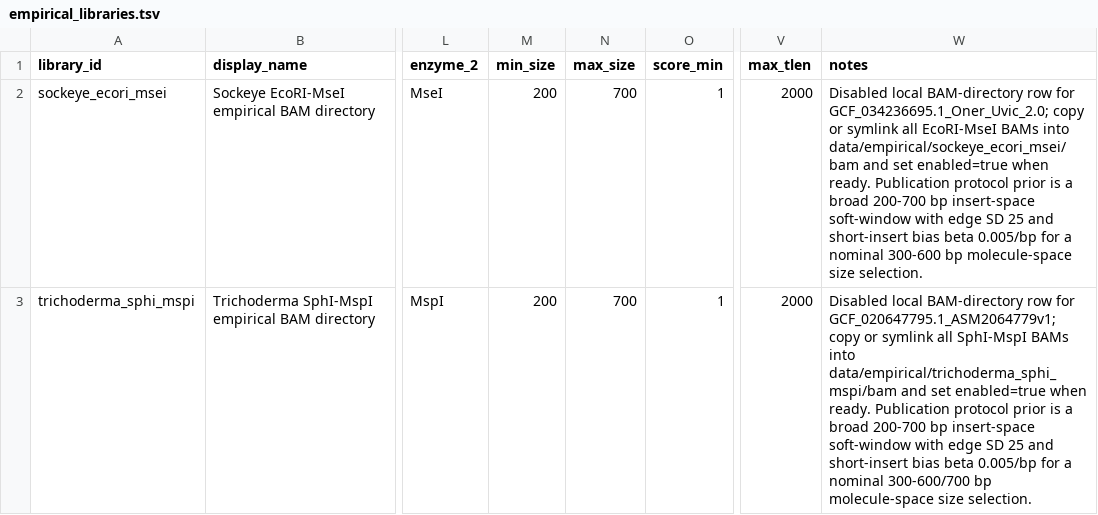
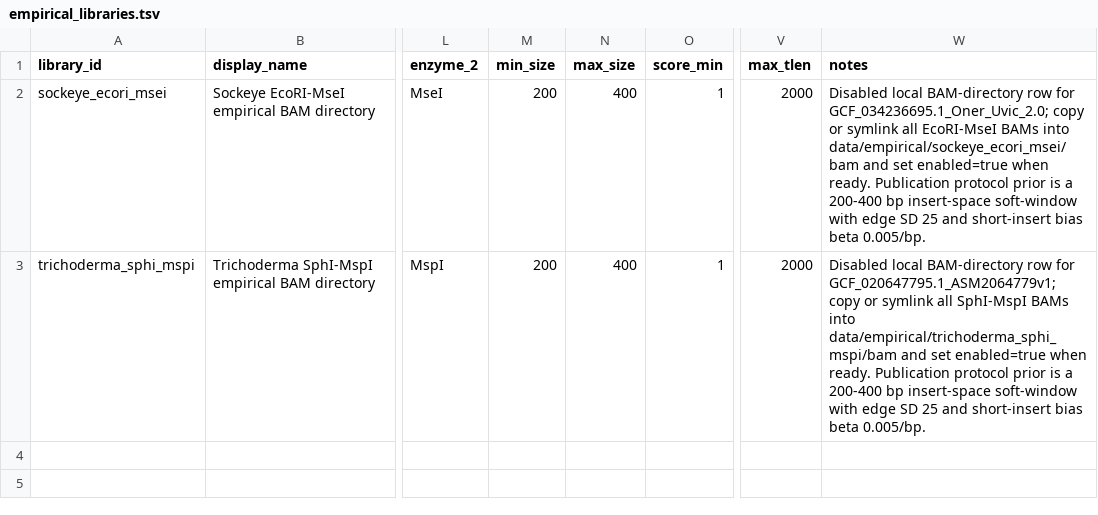
Before and after one commit to ericksamera/radigest-benchmarking, a TSV file: config/empirical_libraries.tsv, drawn as a sheet; only a part is shown, gaps mark what is left out; the diff names each change by its address in the sheet, - before the commit and + after, or states it on an @@ line.

Commit message:
build(config): update insert size range for empirical BAM directories - Adjusted max size from 700 to 400 for Sockeye EcoRI-MseI. - Adjusted max size from 700 to 400 for Trichoderma SphI-MspI.

```diff
--- a/config/empirical_libraries.tsv
+++ b/config/empirical_libraries.tsv
-N2:N3 (max_size): 700
+N2:N3 (max_size): 400
-W2 (notes): …is a broad 200-700 bp insert-space soft-window with edge SD 25 and short-insert bias beta 0.005/bp for a nominal 300-600 bp molecule-space size selection.
+W2 (notes): …is a 200-400 bp insert-space soft-window with edge SD 25 and short-insert bias beta 0.005/bp.
-W3 (notes): …is a broad 200-700 bp insert-space soft-window with edge SD 25 and short-insert bias beta 0.005/bp for a nominal 300-600/700 bp molecule-space size selection.
+W3 (notes): …is a 200-400 bp insert-space soft-window with edge SD 25 and short-insert bias beta 0.005/bp.
```
